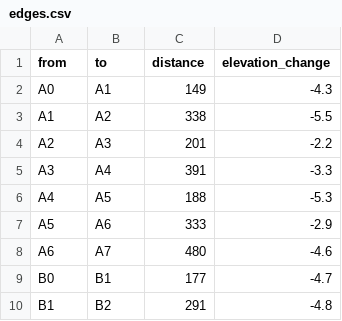
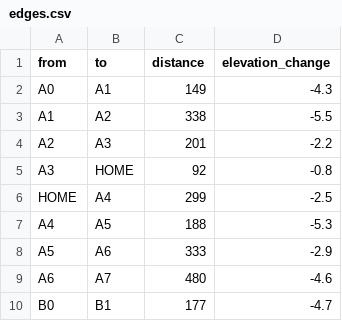
Before and after one commit to senni401002nakagawa-sys/random-walk, a CSV file: edges.csv, drawn as a sheet; only a part is shown; the shorter side is filled out with more unchanged rows.

```diff
--- a/edges.csv
+++ b/edges.csv
@@ -4,3 +4,4 @@ A1,A2,338,-5.5
 A2,A3,201,-2.2
-A3,A4,391,-3.3
+A3,HOME,92,-0.8
+HOME,A4,299,-2.5
 A4,A5,188,-5.3
```
Also changed, not shown: states.csv, 1 other file.
